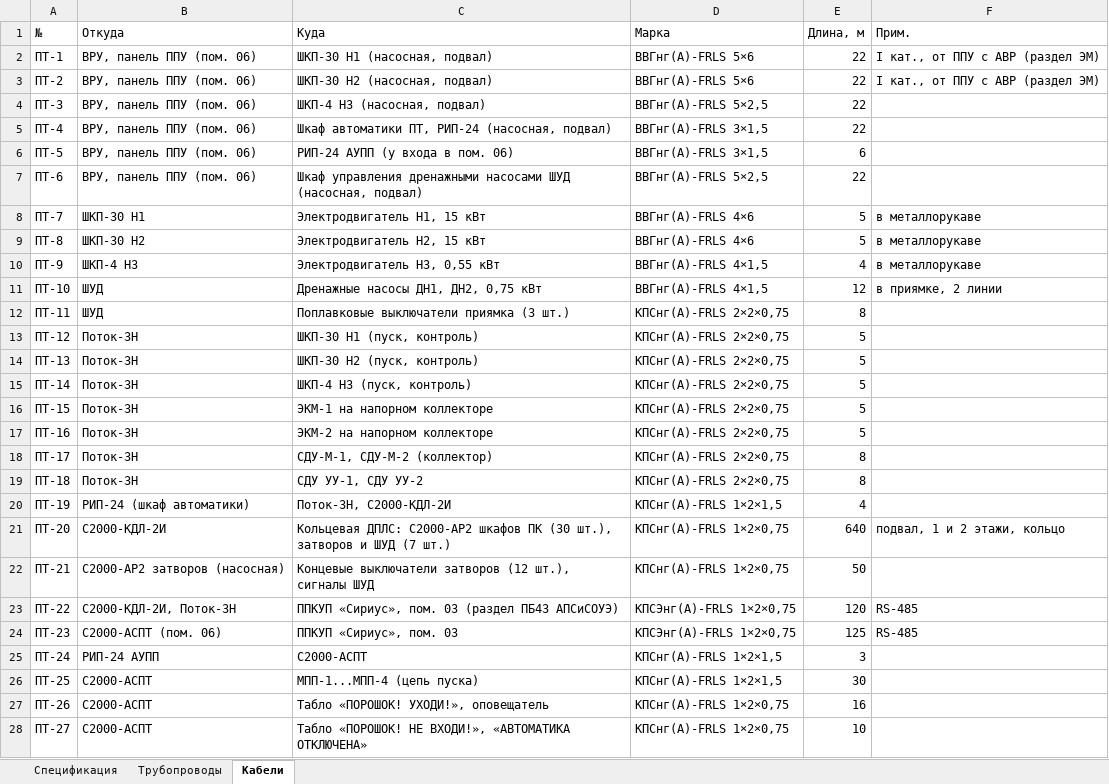
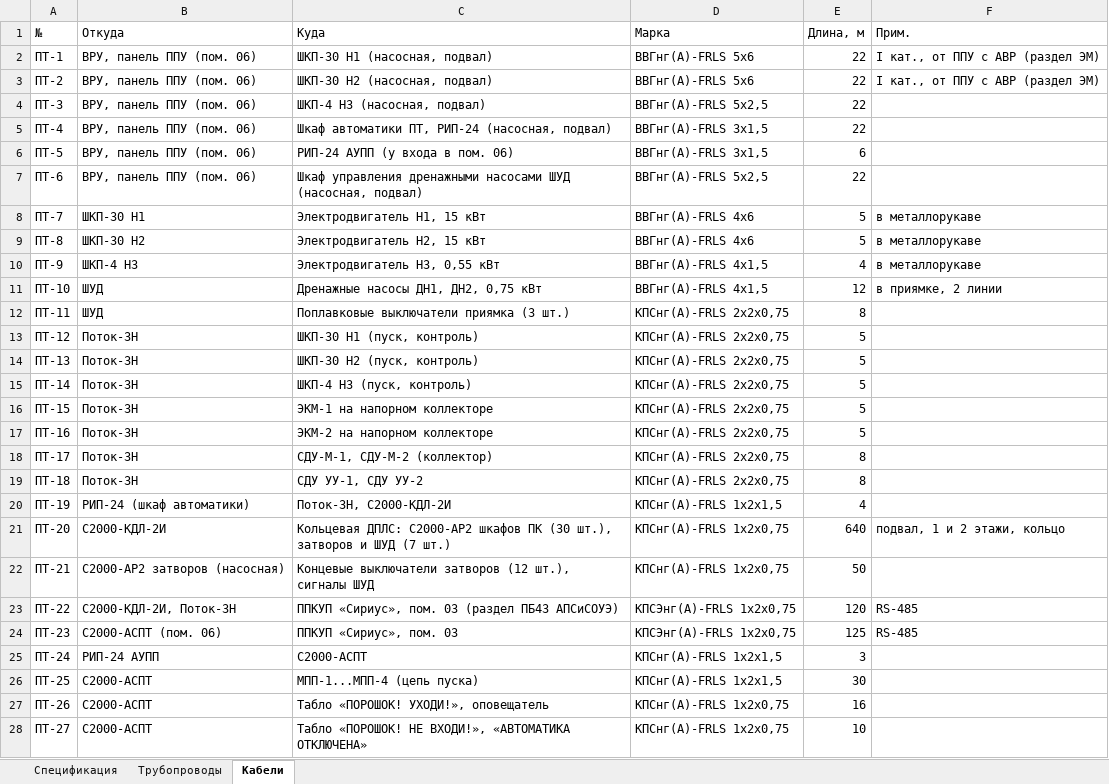
Before and after one commit to caesart966-web/first_reposirtory, an Excel workbook: pt-dok-pavilion-23/out/ОПР-01_24_2024-ДП1-ПТ.С_спецификация.xlsx, sheet Кабели, drawn as a sheet; only a part is shown; values as stored, in another font and other column widths than the file's, no borders; the diff covers the shown part only; the diff names each change by its address in the sheet, - before the commit and + after, or states it on an @@ line.

```diff
--- a/pt-dok-pavilion-23/out/ОПР-01_24_2024-ДП1-ПТ.С_спецификация.xlsx (sheet Кабели)
+++ b/pt-dok-pavilion-23/out/ОПР-01_24_2024-ДП1-ПТ.С_спецификация.xlsx (sheet Кабели)
-D2:D3 (Марка): ВВГнг(А)-FRLS 5×6
+D2:D3 (Марка): ВВГнг(А)-FRLS 5х6
-D4 (Марка): ВВГнг(А)-FRLS 5×2,5
+D4 (Марка): ВВГнг(А)-FRLS 5х2,5
-D5:D6 (Марка): ВВГнг(А)-FRLS 3×1,5
+D5:D6 (Марка): ВВГнг(А)-FRLS 3х1,5
-D7 (Марка): ВВГнг(А)-FRLS 5×2,5
+D7 (Марка): ВВГнг(А)-FRLS 5х2,5
-D8:D9 (Марка): ВВГнг(А)-FRLS 4×6
+D8:D9 (Марка): ВВГнг(А)-FRLS 4х6
-D10:D11 (Марка): ВВГнг(А)-FRLS 4×1,5
+D10:D11 (Марка): ВВГнг(А)-FRLS 4х1,5
-D12:D19 (Марка): КПСнг(А)-FRLS 2×2×0,75
+D12:D19 (Марка): КПСнг(А)-FRLS 2х2х0,75
-D20 (Марка): КПСнг(А)-FRLS 1×2×1,5
+D20 (Марка): КПСнг(А)-FRLS 1х2х1,5
-D21:D22 (Марка): КПСнг(А)-FRLS 1×2×0,75
+D21:D22 (Марка): КПСнг(А)-FRLS 1х2х0,75
-D23:D24 (Марка): КПСЭнг(А)-FRLS 1×2×0,75
+D23:D24 (Марка): КПСЭнг(А)-FRLS 1х2х0,75
-D25:D26 (Марка): КПСнг(А)-FRLS 1×2×1,5
+D25:D26 (Марка): КПСнг(А)-FRLS 1х2х1,5
-D27:D28 (Марка): КПСнг(А)-FRLS 1×2×0,75
+D27:D28 (Марка): КПСнг(А)-FRLS 1х2х0,75
```
Also changed, not shown: 2 edited cells elsewhere in this sheet, sheet Спецификация, 21 other files.
